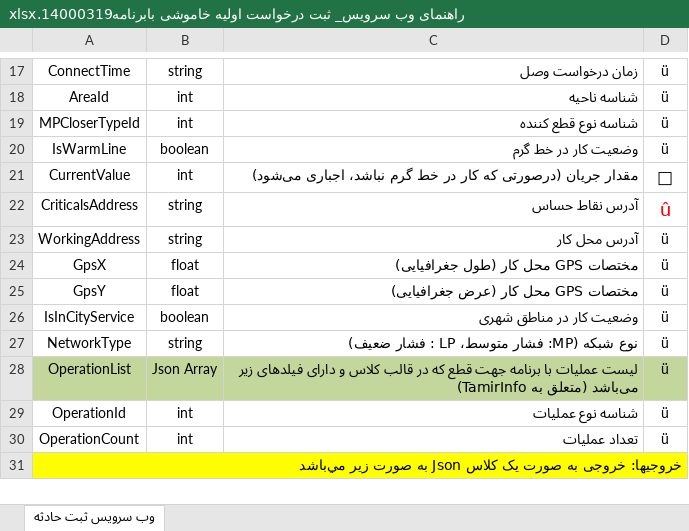
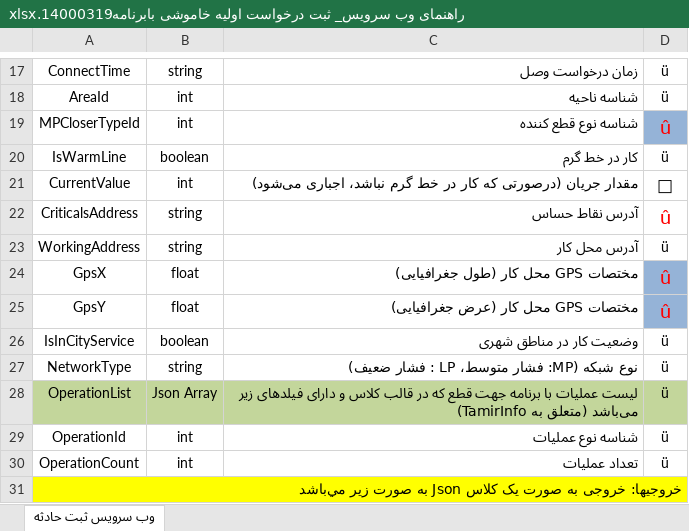
Before and after one commit to omiddadvar/SQL-SP, an Excel workbook: WebServices (Without SP)/1400/08_آبان/راهنمای وب سرویس_ ثبت درخواست اولیه خاموشی بابرنامه14000319.xlsx, sheet وب سرویس ثبت حادثه, drawn as a sheet; only a part is shown, gaps mark what is left out; values as stored, in another font and other column widths than the file's, no borders; charts and pictures not drawn; the diff names each change by its address in the sheet, - before the commit and + after, or states it on an @@ line.

```diff
--- a/WebServices (Without SP)/1400/08_آبان/راهنمای وب سرویس_ ثبت درخواست اولیه خاموشی بابرنامه14000319.xlsx (sheet وب سرویس ثبت حادثه)
+++ b/WebServices (Without SP)/1400/08_آبان/راهنمای وب سرویس_ ثبت درخواست اولیه خاموشی بابرنامه14000319.xlsx (sheet وب سرویس ثبت حادثه)
-D19: ü
+D19: û
@@ D19 fill: none → #95B3D7, text colour: black → #FF0000, text size: larger @@
-C20: وضعیت کار در خط گرم
+C20: کار در خط گرم
-D24:D25: ü
+D24:D25: û
@@ D24:D25 fill: none → #95B3D7, text colour: black → #FF0000, text size: larger @@
```
Also changed, not shown: WebServices (Without SP)/1400/08_آبان/Havades Inform - 980603 - REST.xlsx, 2 other files.
